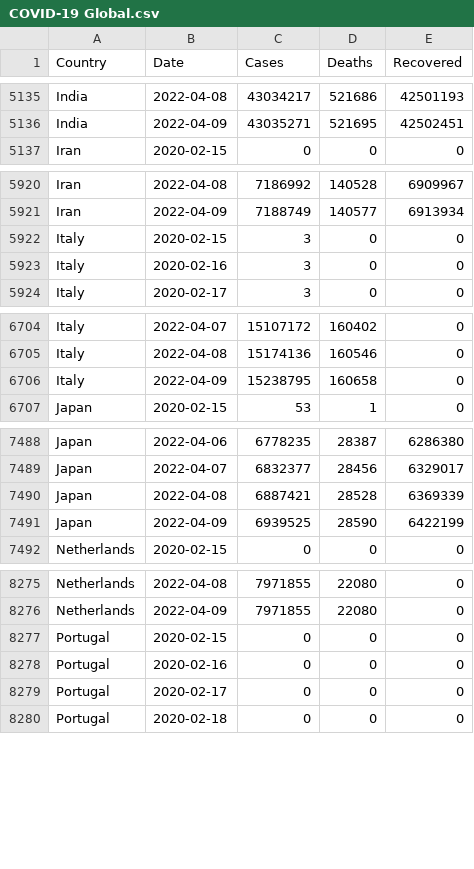
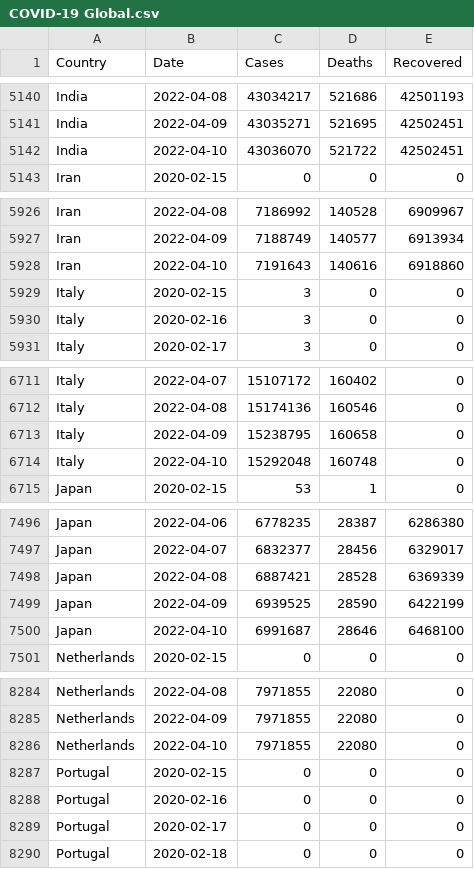
Before and after one commit to MMR-19/COVID-19-Data, a CSV file: COVID-19 Global.csv, drawn as a sheet; only a part is shown, gaps mark what is left out; the diff covers the shown part only.

```diff
--- a/COVID-19 Global.csv
+++ b/COVID-19 Global.csv
@@ -5136,2 +5141,3 @@ India,2022-04-08,43034217,521686,42501193
 India,2022-04-09,43035271,521695,42502451
+India,2022-04-10,43036070,521722,42502451
 Iran,2020-02-15,0,0,0
@@ -5921,2 +5927,3 @@ Iran,2022-04-08,7186992,140528,6909967
 Iran,2022-04-09,7188749,140577,6913934
+Iran,2022-04-10,7191643,140616,6918860
 Italy,2020-02-15,3,0,0
@@ -6706,2 +6713,3 @@ Italy,2022-04-08,15174136,160546,0
 Italy,2022-04-09,15238795,160658,0
+Italy,2022-04-10,15292048,160748,0
 Japan,2020-02-15,53,1,0
@@ -7491,2 +7499,3 @@ Japan,2022-04-08,6887421,28528,6369339
 Japan,2022-04-09,6939525,28590,6422199
+Japan,2022-04-10,6991687,28646,6468100
 Netherlands,2020-02-15,0,0,0
@@ -8276,2 +8285,3 @@ Netherlands,2022-04-08,7971855,22080,0
 Netherlands,2022-04-09,7971855,22080,0
+Netherlands,2022-04-10,7971855,22080,0
 Portugal,2020-02-15,0,0,0
```
Also changed, not shown: 12 added rows elsewhere in this file.
